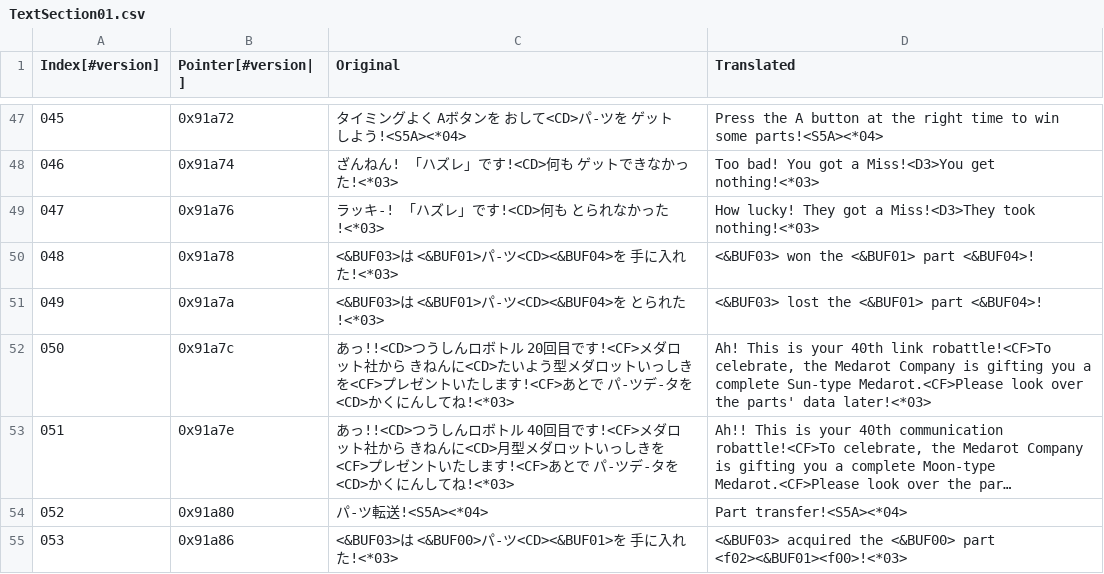
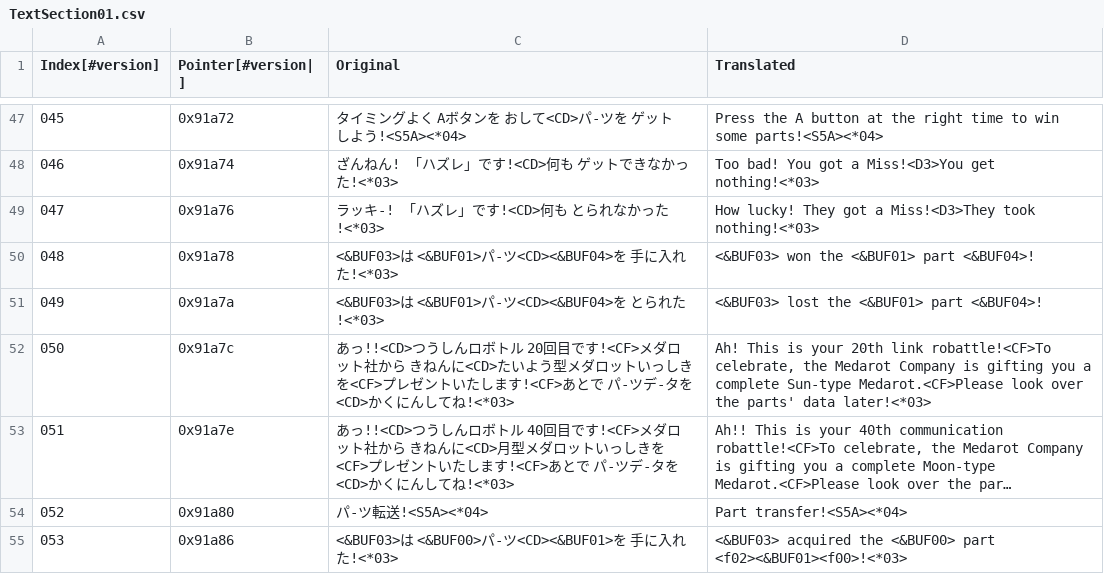
Before and after one commit to Medabots/medarot3, a CSV file: text/dialog/TextSection01.csv, drawn as a sheet; only a part is shown, gaps mark what is left out; long unchanged cells end in …; the diff names each change by its address in the sheet, - before the commit and + after, or states it on an @@ line.

Commit message:
Nightly text update - 20240823

```diff
--- a/text/dialog/TextSection01.csv
+++ b/text/dialog/TextSection01.csv
-D52 (Translated): …is your 40th link robattle!<CF>To…
+D52 (Translated): …is your 20th link robattle!<CF>To…
```
